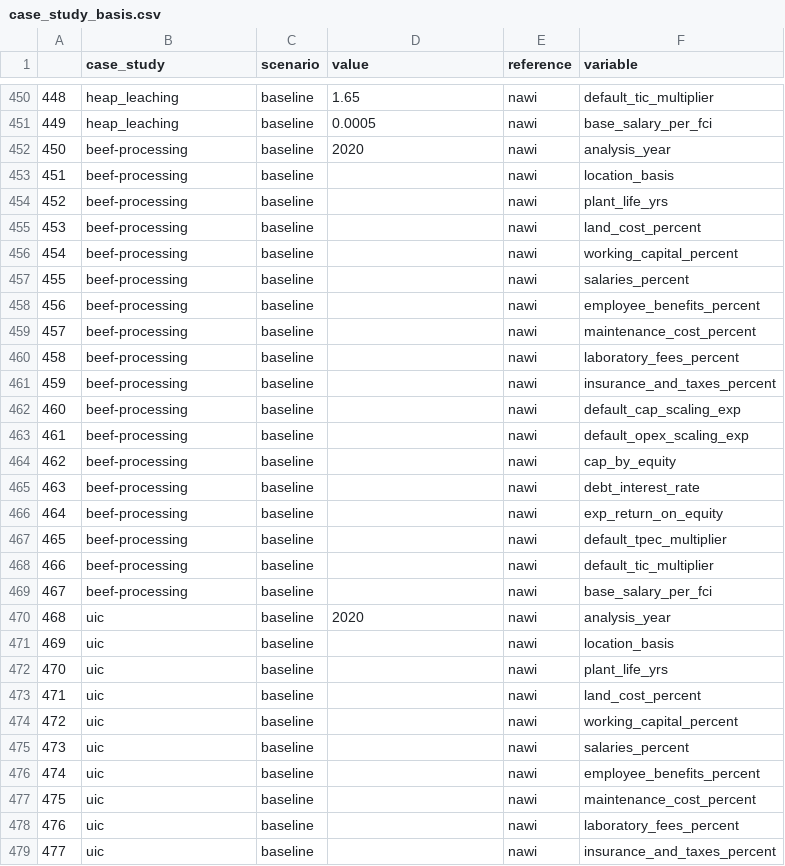
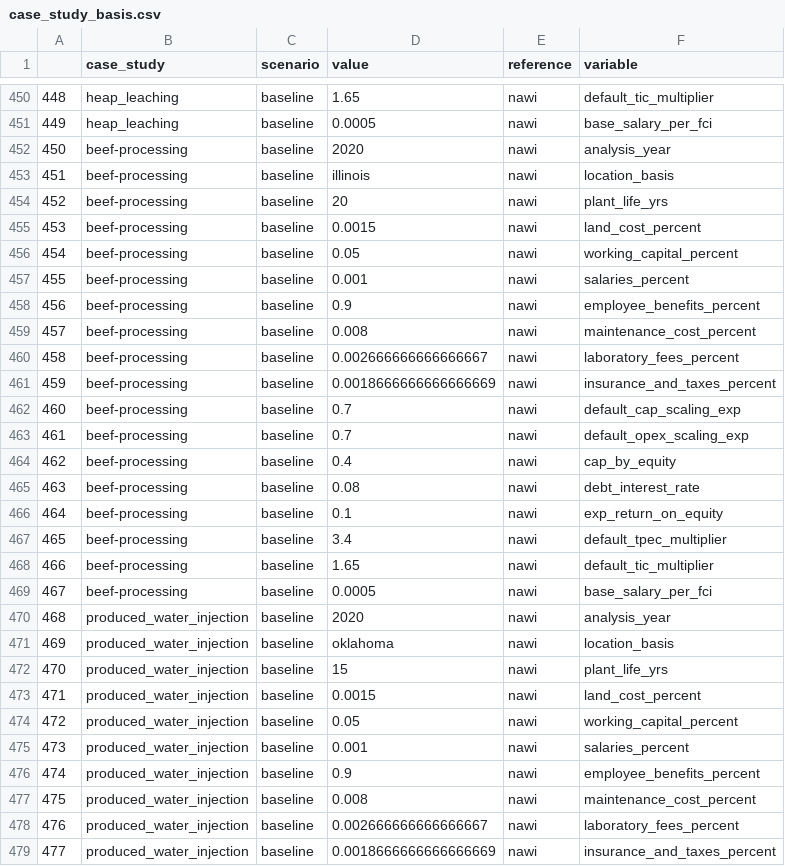
Before and after one commit to NREL/WaterTAP3, a CSV file: IDAES-WaterTAP3_v2/data/case_study_basis.csv, drawn as a sheet; only a part is shown, gaps mark what is left out; the diff covers the shown part only.

Commit message:
CSV data as of March 12

```diff
--- a/IDAES-WaterTAP3_v2/data/case_study_basis.csv
+++ b/IDAES-WaterTAP3_v2/data/case_study_basis.csv
@@ -452,28 +452,28 @@
 450,beef-processing,baseline,2020,nawi,analysis_year
-451,beef-processing,baseline,,nawi,location_basis
-452,beef-processing,baseline,,nawi,plant_life_yrs
-453,beef-processing,baseline,,nawi,land_cost_percent
-454,beef-processing,baseline,,nawi,working_capital_percent
-455,beef-processing,baseline,,nawi,salaries_percent
-456,beef-processing,baseline,,nawi,employee_benefits_percent
-457,beef-processing,baseline,,nawi,maintenance_cost_percent
-458,beef-processing,baseline,,nawi,laboratory_fees_percent
-459,beef-processing,baseline,,nawi,insurance_and_taxes_percent
-460,beef-processing,baseline,,nawi,default_cap_scaling_exp
-461,beef-processing,baseline,,nawi,default_opex_scaling_exp
-462,beef-processing,baseline,,nawi,cap_by_equity
-463,beef-processing,baseline,,nawi,debt_interest_rate
-464,beef-processing,baseline,,nawi,exp_return_on_equity
-465,beef-processing,baseline,,nawi,default_tpec_multiplier
-466,beef-processing,baseline,,nawi,default_tic_multiplier
-467,beef-processing,baseline,,nawi,base_salary_per_fci
-468,uic,baseline,2020,nawi,analysis_year
-469,uic,baseline,,nawi,location_basis
-470,uic,baseline,,nawi,plant_life_yrs
-471,uic,baseline,,nawi,land_cost_percent
-472,uic,baseline,,nawi,working_capital_percent
-473,uic,baseline,,nawi,salaries_percent
-474,uic,baseline,,nawi,employee_benefits_percent
-475,uic,baseline,,nawi,maintenance_cost_percent
-476,uic,baseline,,nawi,laboratory_fees_percent
-477,uic,baseline,,nawi,insurance_and_taxes_percent
+451,beef-processing,baseline,illinois,nawi,location_basis
+452,beef-processing,baseline,20,nawi,plant_life_yrs
+453,beef-processing,baseline,0.0015,nawi,land_cost_percent
+454,beef-processing,baseline,0.05,nawi,working_capital_percent
+455,beef-processing,baseline,0.001,nawi,salaries_percent
+456,beef-processing,baseline,0.9,nawi,employee_benefits_percent
+457,beef-processing,baseline,0.008,nawi,maintenance_cost_percent
+458,beef-processing,baseline,0.002666666666666667,nawi,laboratory_fees_percent
+459,beef-processing,baseline,0.0018666666666666669,nawi,insurance_and_taxes_percent
+460,beef-processing,baseline,0.7,nawi,default_cap_scaling_exp
+461,beef-processing,baseline,0.7,nawi,default_opex_scaling_exp
+462,beef-processing,baseline,0.4,nawi,cap_by_equity
+463,beef-processing,baseline,0.08,nawi,debt_interest_rate
+464,beef-processing,baseline,0.1,nawi,exp_return_on_equity
+465,beef-processing,baseline,3.4,nawi,default_tpec_multiplier
+466,beef-processing,baseline,1.65,nawi,default_tic_multiplier
+467,beef-processing,baseline,0.0005,nawi,base_salary_per_fci
+468,produced_water_injection,baseline,2020,nawi,analysis_year
+469,produced_water_injection,baseline,oklahoma,nawi,location_basis
+470,produced_water_injection,baseline,15,nawi,plant_life_yrs
+471,produced_water_injection,baseline,0.0015,nawi,land_cost_percent
+472,produced_water_injection,baseline,0.05,nawi,working_capital_percent
+473,produced_water_injection,baseline,0.001,nawi,salaries_percent
+474,produced_water_injection,baseline,0.9,nawi,employee_benefits_percent
+475,produced_water_injection,baseline,0.008,nawi,maintenance_cost_percent
+476,produced_water_injection,baseline,0.002666666666666667,nawi,laboratory_fees_percent
+477,produced_water_injection,baseline,0.0018666666666666669,nawi,insurance_and_taxes_percent
```
Also changed, not shown: 16 edited cells elsewhere in this file, IDAES-WaterTAP3_v2/data/water_recovery.csv, 1 other file.
